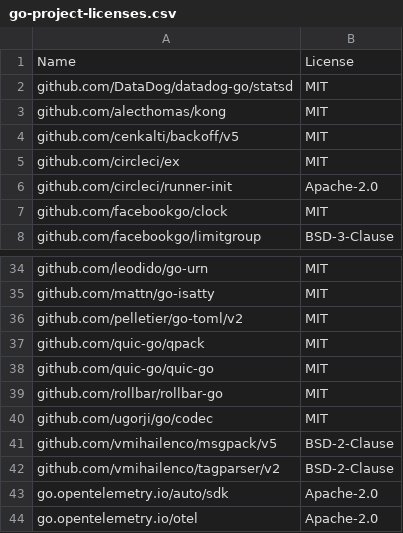
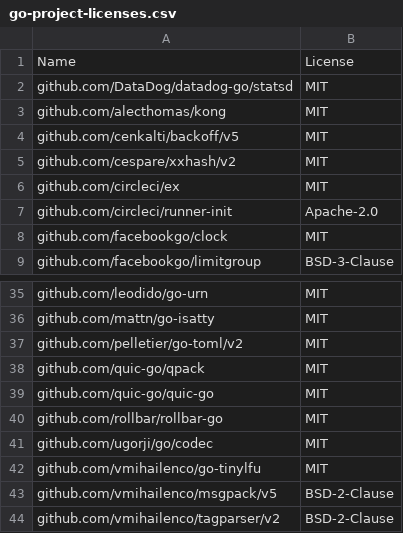
Before and after one commit to circleci/runner-init, a CSV file: go-project-licenses.csv, drawn as a sheet; only a part is shown, gaps mark what is left out; the shorter side is filled out with more unchanged rows; the diff names each change by its address in the sheet, - before the commit and + after, or states it on an @@ line.

Commit message:
./do license-attributions

```diff
--- a/go-project-licenses.csv
+++ b/go-project-licenses.csv
+row 5: github.com/cespare/xxhash/v2 | MIT
+row 42: github.com/vmihailenco/go-tinylfu | MIT
```
